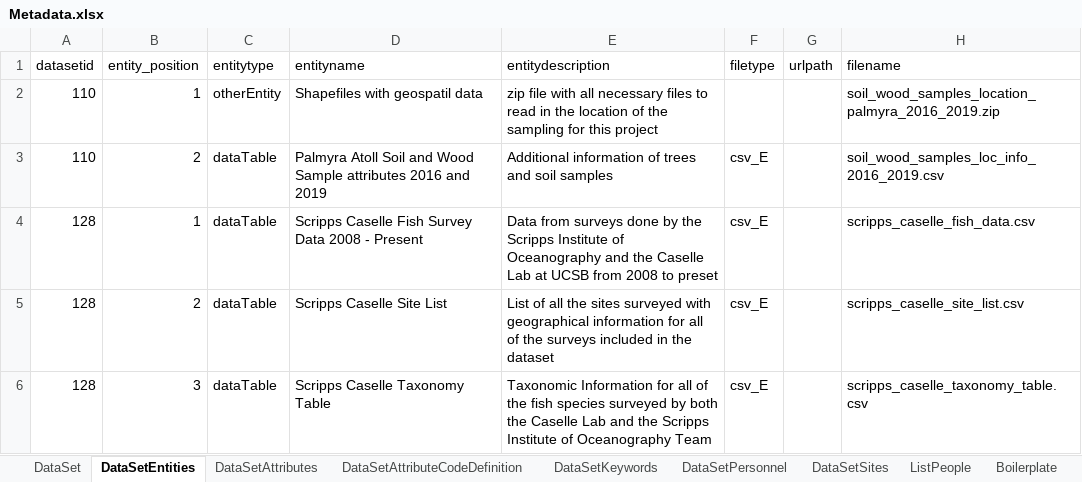
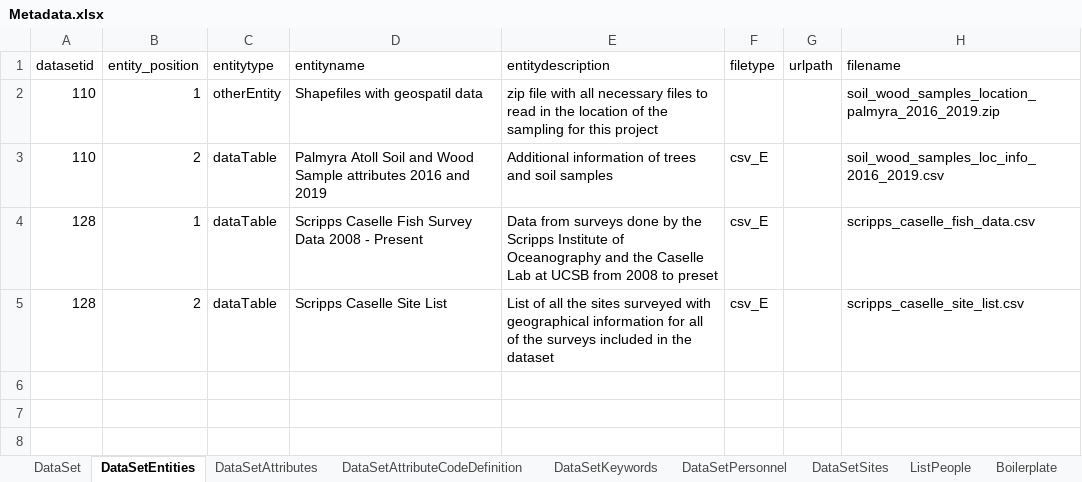
Before and after one commit to padl-project/scripps_caselle_fish_data, an Excel workbook: 4.project.128/Metadata.xlsx, sheet DataSetEntities, drawn as a sheet; values as stored, in another font and other column widths than the file's, no borders; the diff names each change by its address in the sheet, - before the commit and + after, or states it on an @@ line.

```diff
--- a/4.project.128/Metadata.xlsx (sheet DataSetEntities)
+++ b/4.project.128/Metadata.xlsx (sheet DataSetEntities)
-row 6: 128 | 3 | dataTable | Scripps Caselle Taxonomy Table | Taxonomic Information for all of the fish species surveyed by both the Caselle Lab and the Scripps Institute of Oceanography Team | csv_E |  | scripps_caselle_taxonomy_table.csv
```
Also changed, not shown: sheet DataSetAttributes, sheet DataSetAttributeCodeDefinition, 9 other files.
